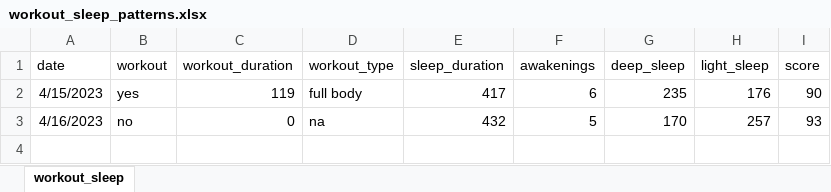
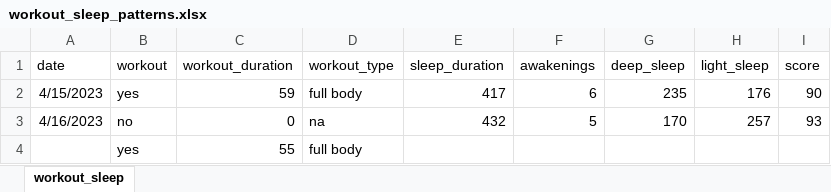
Before and after one commit to rkellazar/Sleep-and-Workout, an Excel workbook: data/workout_sleep_patterns.xlsx, sheet workout_sleep, drawn as a sheet; values as stored, in another font and other column widths than the file's, no borders; the diff names each change by its address in the sheet, - before the commit and + after, or states it on an @@ line.

Commit message:
add data

```diff
--- a/data/workout_sleep_patterns.xlsx (sheet workout_sleep)
+++ b/data/workout_sleep_patterns.xlsx (sheet workout_sleep)
-C2 (workout_duration): 119
+C2 (workout_duration): 59
+row 4:  | yes | 55 | full body
```
